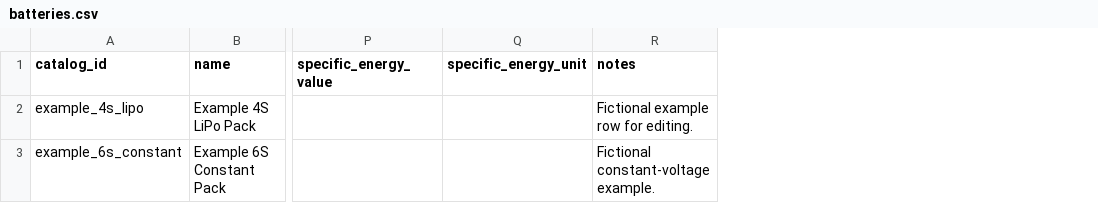
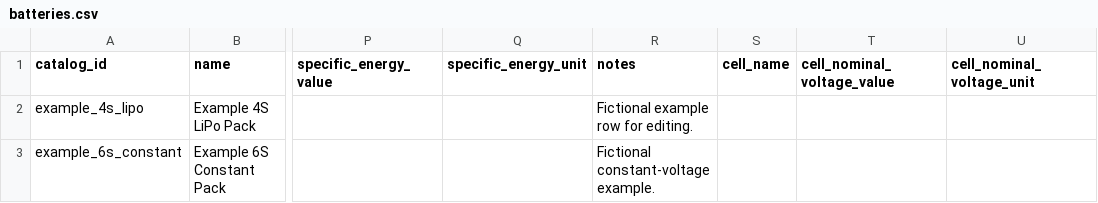
Before and after one commit to corsair20141/AC_Design_Toolbox, a CSV file: data/propulsion/catalogs/batteries.csv, drawn as a sheet; only a part is shown, gaps mark what is left out; the diff covers the shown part only; the diff names each change by its address in the sheet, - before the commit and + after, or states it on an @@ line.

```diff
--- a/data/propulsion/catalogs/batteries.csv
+++ b/data/propulsion/catalogs/batteries.csv
+column S (cell_name), empty
+column T (cell_nominal_voltage_value), empty
+column U (cell_nominal_voltage_unit), empty
```
Also changed, not shown: 1 added row elsewhere in this file, data/propulsion/catalogs/escs.csv, data/propulsion/catalogs/motors.csv, 9 other files.
